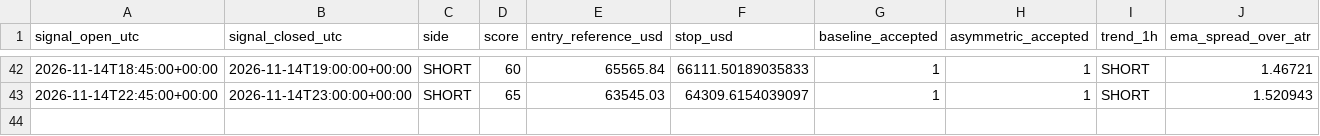
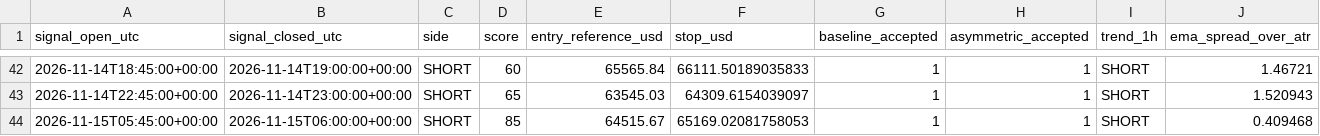
Before and after one commit to ReneGold/bitcoin-signal-bot, a CSV file: bitcoin_v4_forward_signals.csv, drawn as a sheet; only a part is shown, gaps mark what is left out; rows hold the shown columns only; the diff names each change by its address in the sheet, - before the commit and + after, or states it on an @@ line.

```diff
--- a/bitcoin_v4_forward_signals.csv
+++ b/bitcoin_v4_forward_signals.csv
+row 44: 2026-11-15T05:45:00+00:00 | 2026-11-15T06:00:00+00:00 | SHORT | 85 | 64515.67 | 65169.02081758053 | 1 | 1 | SHORT | 0.409468
```
Also changed, not shown: bitcoin_v4_paper_trades.csv.
